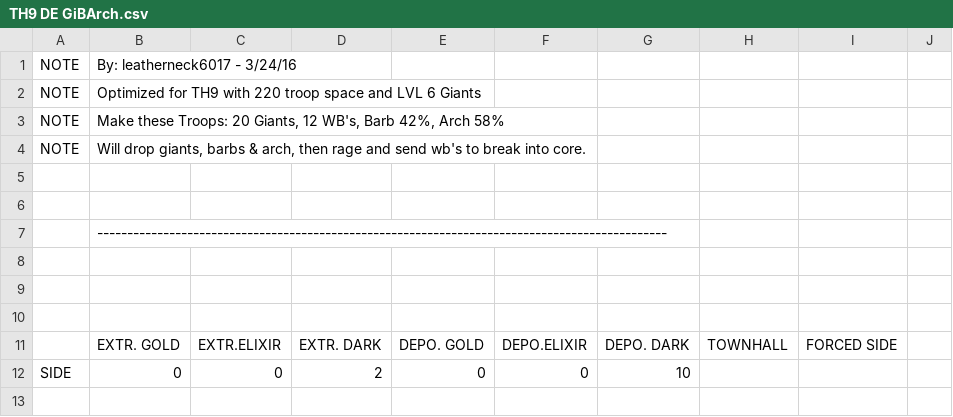
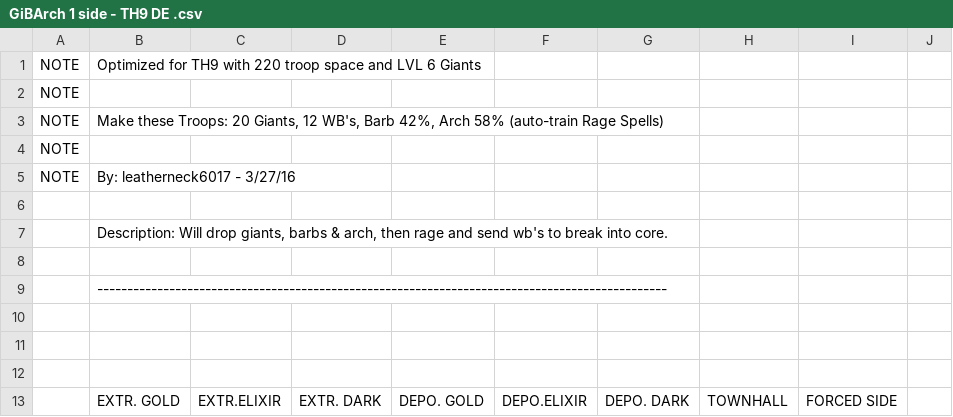
Before and after one commit to danhdang/MyBot-leatherMOD, a CSV file: CSV/Attack/GiBArch 1 side - TH9 DE .csv (was CSV/Attack/TH9 DE GiBArch.csv), drawn as a sheet; only a part is shown; the shorter side is filled out with more unchanged rows.

Commit message:
AttackCSV updates

```diff
--- a/CSV/Attack/TH9 DE GiBArch.csv
+++ b/CSV/Attack/GiBArch 1 side - TH9 DE .csv
@@ -1,6 +1,8 @@
-NOTE  |By: leatherneck6017 - 3/24/16
 NOTE  |Optimized for TH9 with 220 troop space and LVL 6 Giants
-NOTE  |Make these Troops: 20 Giants, 12 WB's, Barb 42%, Arch 58%
-NOTE  |Will drop giants, barbs & arch, then rage and send wb's to break into core.
+NOTE  |
+NOTE  |Make these Troops: 20 Giants, 12 WB's, Barb 42%, Arch 58% (auto-train Rage Spells)
+NOTE  |
+NOTE  |By: leatherneck6017 - 3/27/16
 
+	  |Description: Will drop giants, barbs & arch, then rage and send wb's to break into core.
 
```
Also changed, not shown: CSV/Attack/8F Attack.csv, CSV/Attack/8F Spiral Attack.csv, 12 other files.
